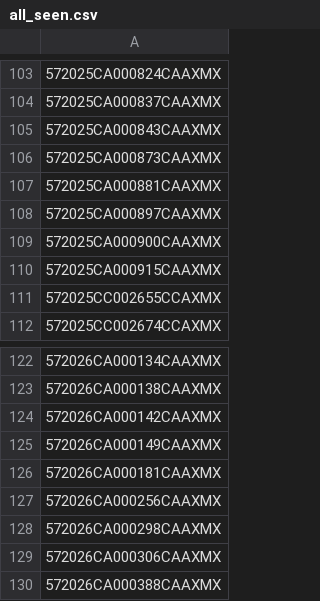
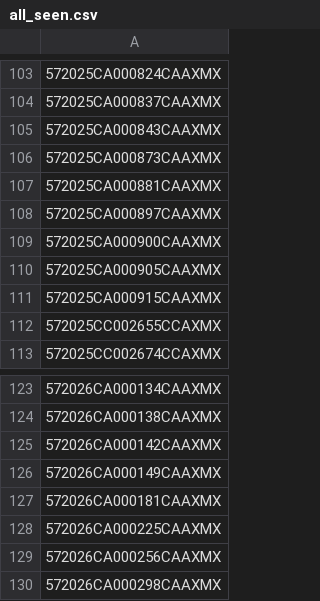
Before and after one commit to figlesias7/realforeclose-santarosa, a CSV file: data/all_seen.csv, drawn as a sheet; only a part is shown, gaps mark what is left out; the shorter side is filled out with more unchanged rows; the diff names each change by its address in the sheet, - before the commit and + after, or states it on an @@ line.

```diff
--- a/data/all_seen.csv
+++ b/data/all_seen.csv
+row 110: 572025CA000905CAAXMX
+row 128: 572026CA000225CAAXMX
```
Also changed, not shown: data/active_foreclosures.csv, data/event_log.csv, 3 other files.
